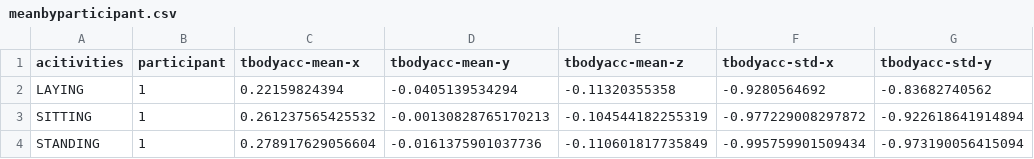
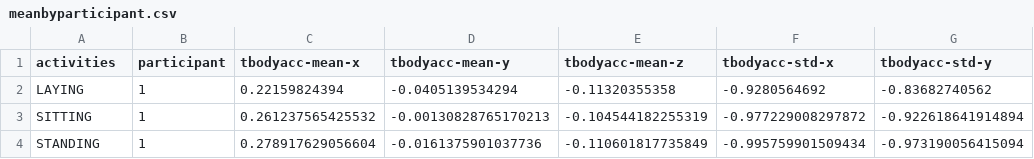
Before and after one commit to LuisPerazaRo/week4_project, a CSV file: meanbyparticipant.csv, drawn as a sheet; only a part is shown; the diff names each change by its address in the sheet, - before the commit and + after, or states it on an @@ line.

```diff
--- a/meanbyparticipant.csv
+++ b/meanbyparticipant.csv
-A1: acitivities
+A1: activities
```
Also changed, not shown: 1 other file.
